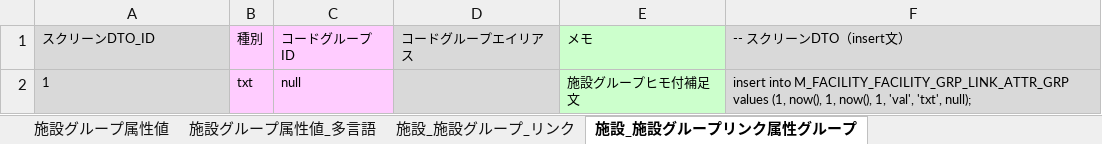
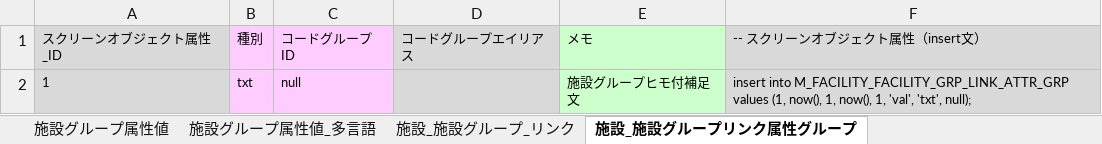
Before and after one commit to virtualex-project-x/melip-doc, an Excel workbook: 03_設計/04_DB/02_SQLコマンド/テストデータ作成ツール.xlsx, sheet 施設_施設グループリンク属性グループ, drawn as a sheet; values as stored, in another font and other column widths than the file's, no borders; the diff names each change by its address in the sheet, - before the commit and + after, or states it on an @@ line.

Commit message:
[modify]スクリーンオブジェクト属性のテストデータを修正
遷移先スクリーンIDが間違っていたため修正

```diff
--- a/03_設計/04_DB/02_SQLコマンド/テストデータ作成ツール.xlsx (sheet 施設_施設グループリンク属性グループ)
+++ b/03_設計/04_DB/02_SQLコマンド/テストデータ作成ツール.xlsx (sheet 施設_施設グループリンク属性グループ)
-A1: スクリーンDTO_ID
+A1: スクリーンオブジェクト属性_ID
-F1: -- スクリーンDTO（insert文）
+F1: -- スクリーンオブジェクト属性（insert文）
```
Also changed, not shown: sheet スクリーンオブジェクト属性, sheet 地域, sheet 施設グループ属性グループ, sheet 施設グループ, sheet 施設_施設グループリンク属性グループ_多言語, sheet 施設, 20 more sheets, 1 other file.
